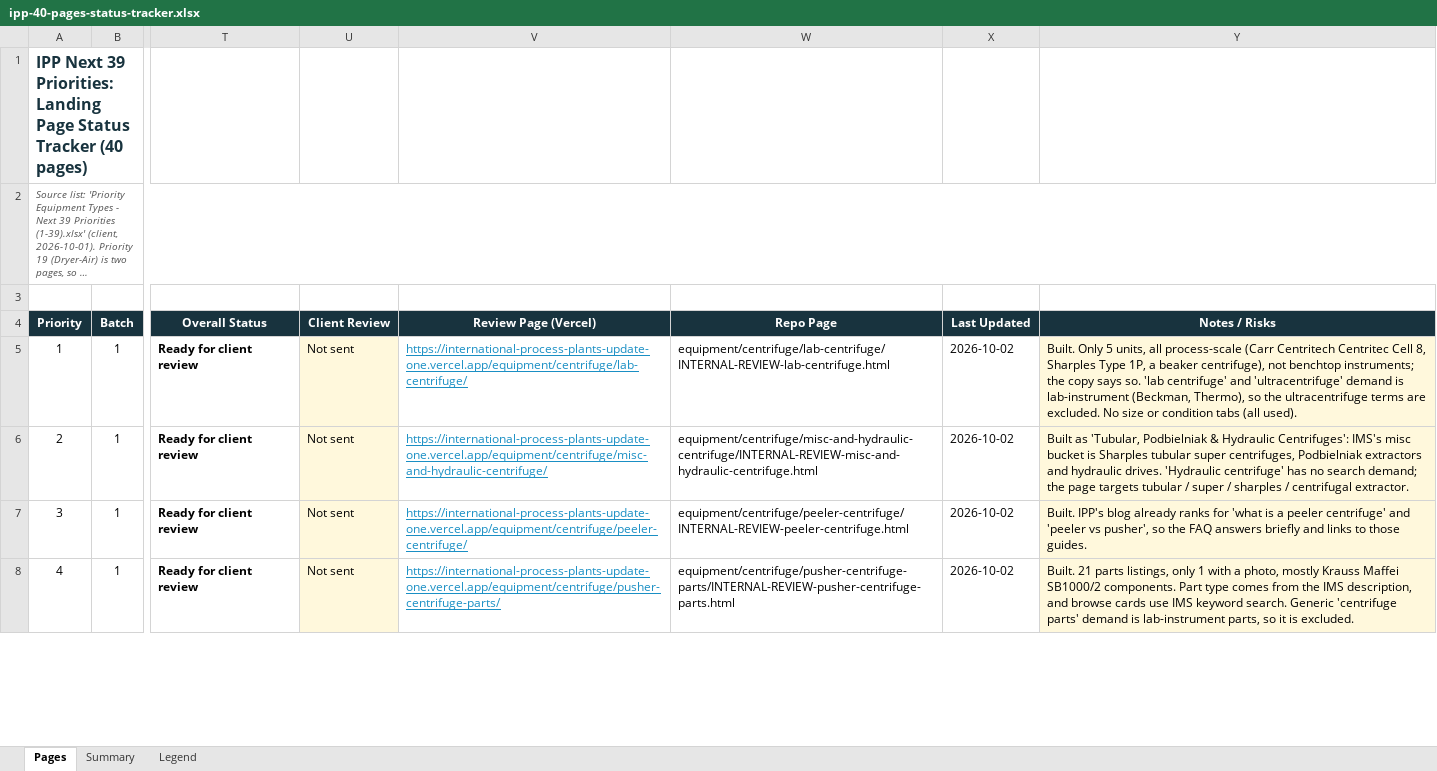
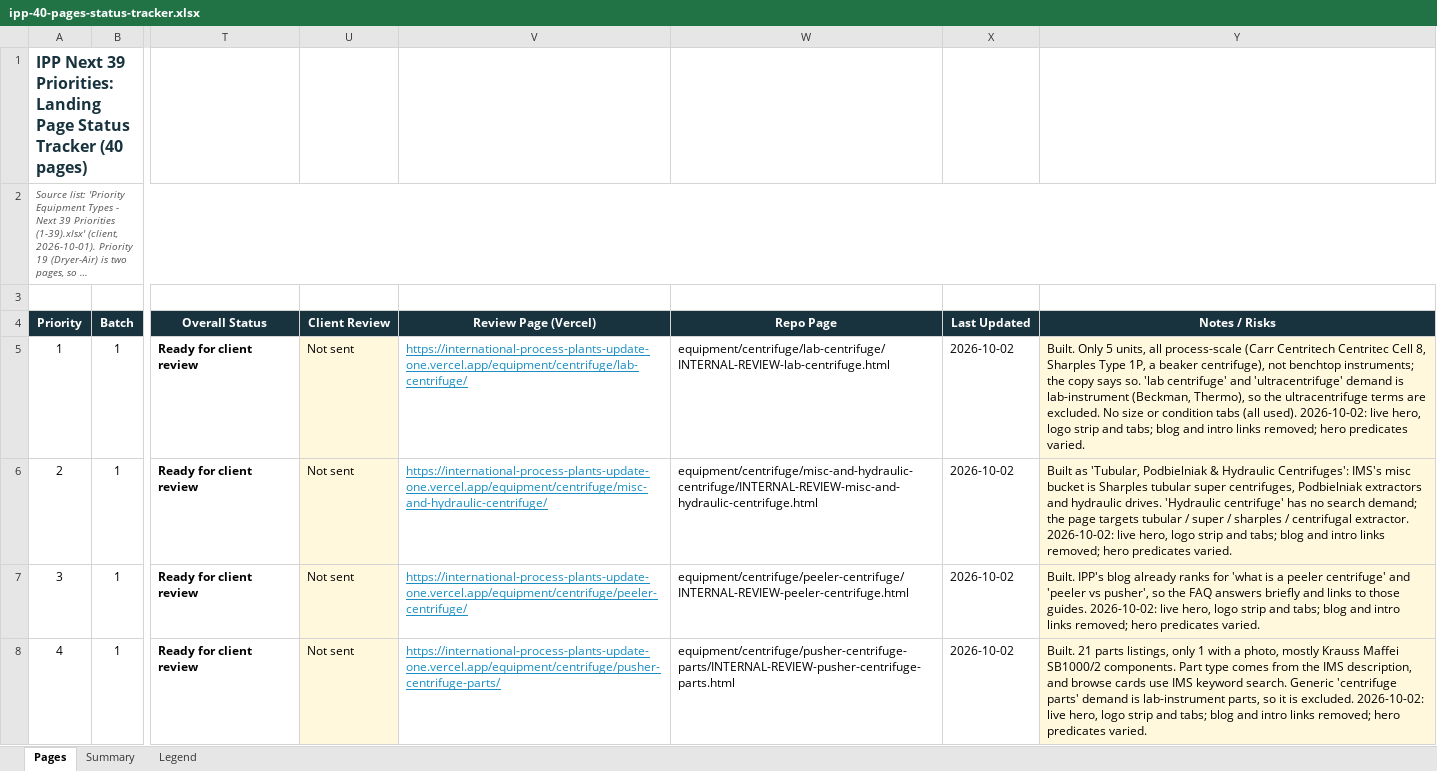
Before and after one commit to access-op-digital/international-process-plants-updated, an Excel workbook: docs/ipp-40-pages-status-tracker.xlsx, sheet Pages, drawn as a sheet; only a part is shown, gaps mark what is left out; long unchanged cells end in …; values as stored, in another font and other column widths than the file's, no borders; conditional formats not drawn; the diff covers the shown part only; the diff names each change by its address in the sheet, - before the commit and + after, or states it on an @@ line.

```diff
--- a/docs/ipp-40-pages-status-tracker.xlsx (sheet Pages)
+++ b/docs/ipp-40-pages-status-tracker.xlsx (sheet Pages)
-Y5 (Notes / Risks): …(all used).
+Y5 (Notes / Risks): …(all used). 2026-10-02: live hero, logo strip and tabs; blog and intro links removed; hero predicates varied.
-Y6 (Notes / Risks): …centrifugal extractor.
+Y6 (Notes / Risks): …centrifugal extractor. 2026-10-02: live hero, logo strip and tabs; blog and intro links removed; hero predicates varied.
-Y7 (Notes / Risks): …those guides.
+Y7 (Notes / Risks): …those guides. 2026-10-02: live hero, logo strip and tabs; blog and intro links removed; hero predicates varied.
-Y8 (Notes / Risks): …is excluded.
+Y8 (Notes / Risks): …is excluded. 2026-10-02: live hero, logo strip and tabs; blog and intro links removed; hero predicates varied.
```
Also changed, not shown: 77 edited cells elsewhere in this sheet, sheet Summary.
